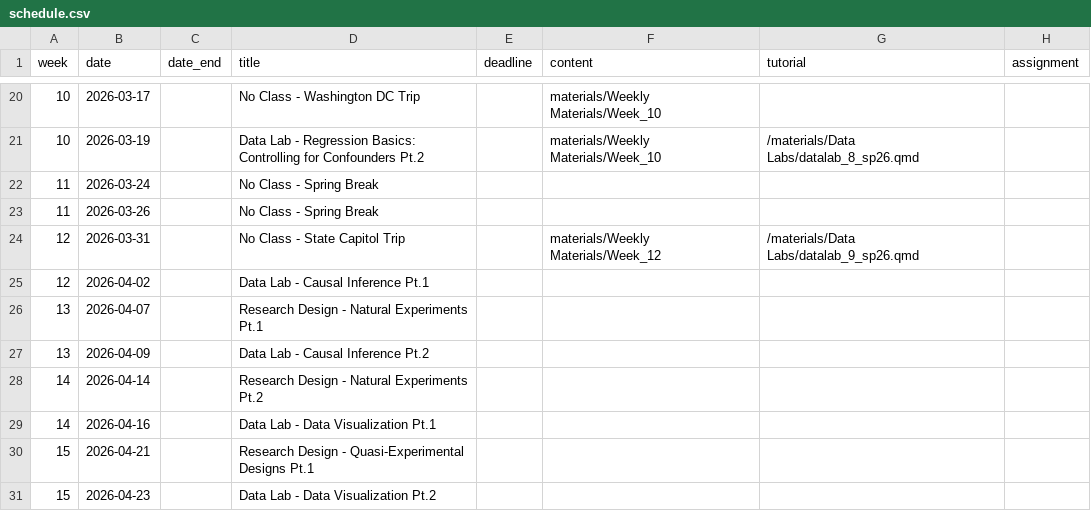
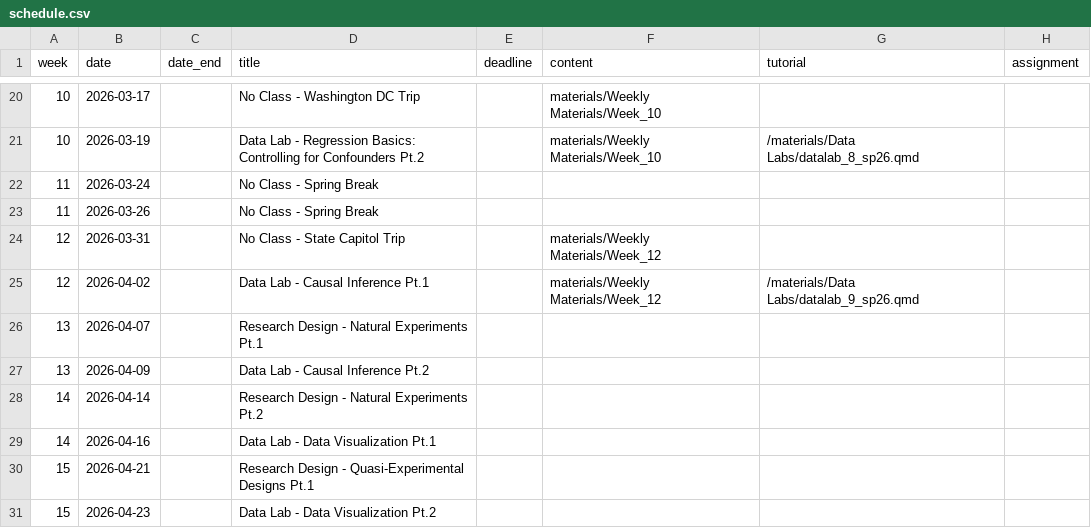
Before and after one commit to k-callison/hpam7660-sp24, a CSV file: data/schedule.csv, drawn as a sheet; only a part is shown, gaps mark what is left out.

Commit message:
Schedule updates

```diff
--- a/data/schedule.csv
+++ b/data/schedule.csv
@@ -23,4 +23,4 @@ week,date,date_end,title,deadline,content,tutorial,assignment
 11,2026-03-26,,No Class - Spring Break,,,,
-12,2026-03-31,,No Class - State Capitol Trip,,"materials/Weekly Materials/Week_12","/materials/Data Labs/datalab_9_sp26.qmd",
-12,2026-04-02,,Data Lab - Causal Inference Pt.1,,,,
+12,2026-03-31,,No Class - State Capitol Trip,,"materials/Weekly Materials/Week_12",,
+12,2026-04-02,,Data Lab - Causal Inference Pt.1,,"materials/Weekly Materials/Week_12","/materials/Data Labs/datalab_9_sp26.qmd",
 13,2026-04-07,,Research Design - Natural Experiments Pt.1,,,,
```
Also changed, not shown: 1 other file.
